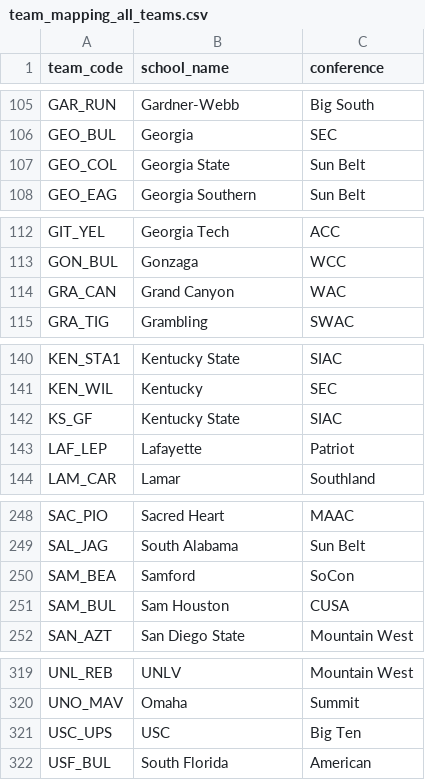
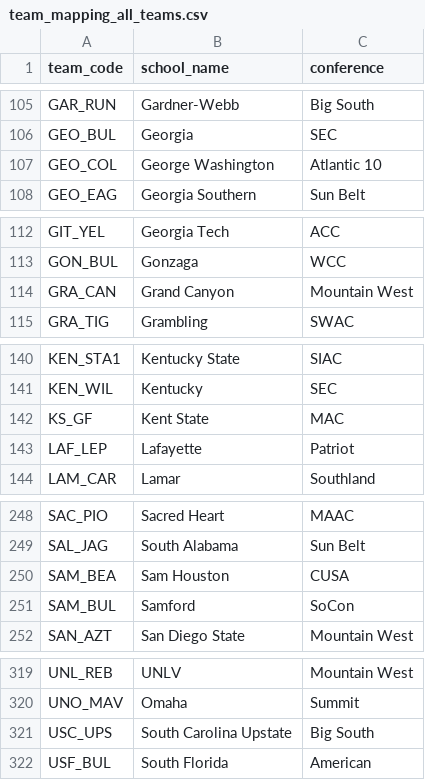
Before and after one commit to Brendanw1/draft-intelligence, a CSV file: configs/team_mapping_all_teams.csv, drawn as a sheet; only a part is shown, gaps mark what is left out; the diff covers the shown part only.

Commit message:
fix(configs): restore the Nov 2 swap fixes PR #1 reverted; Long Beach State/Longwood, Kent State, Missouri State, GCU and Seattle
Each code checked against its 2026 TrackMan home stadium and home-game league:
LON_DIR plays at Blair Field (Big West), LON_LAN at Bolding Stadium (Big South), KS_GF at
Olga Mural Field (MAC), MIS_BEA at Hammons Field (CUSA), GRA_CAN in the Mountain West,
SEA_RED in the WCC. PR #1 was built on the pre-25a74363 file and undid the GEO_COL, SAM_*,
MER_*, SOU_* and USC_UPS fixes; those are back.

```diff
--- a/configs/team_mapping_all_teams.csv
+++ b/configs/team_mapping_all_teams.csv
@@ -106,3 +106,3 @@ GAR_RUN,Gardner-Webb,Big South
 GEO_BUL,Georgia,SEC
-GEO_COL,Georgia State,Sun Belt
+GEO_COL,George Washington,Atlantic 10
 GEO_EAG,Georgia Southern,Sun Belt
@@ -113,3 +113,3 @@ GIT_YEL,Georgia Tech,ACC
 GON_BUL,Gonzaga,WCC
-GRA_CAN,Grand Canyon,WAC
+GRA_CAN,Grand Canyon,Mountain West
 GRA_TIG,Grambling,SWAC
@@ -141,3 +141,3 @@ KEN_STA1,Kentucky State,SIAC
 KEN_WIL,Kentucky,SEC
-KS_GF,Kentucky State,SIAC
+KS_GF,Kent State,MAC
 LAF_LEP,Lafayette,Patriot
@@ -249,4 +249,4 @@ SAC_PIO,Sacred Heart,MAAC
 SAL_JAG,South Alabama,Sun Belt
-SAM_BEA,Samford,SoCon
-SAM_BUL,Sam Houston,CUSA
+SAM_BEA,Sam Houston,CUSA
+SAM_BUL,Samford,SoCon
 SAN_AZT,San Diego State,Mountain West
@@ -320,3 +320,3 @@ UNL_REB,UNLV,Mountain West
 UNO_MAV,Omaha,Summit
-USC_UPS,USC,Big Ten
+USC_UPS,South Carolina Upstate,Big South
 USF_BUL,South Florida,American
```
Also changed, not shown: 19 edited cells elsewhere in this file.
